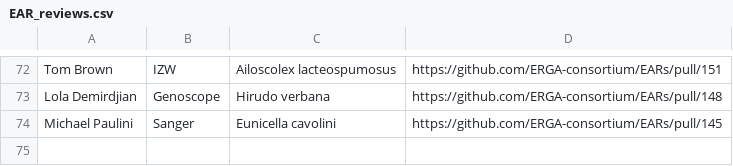
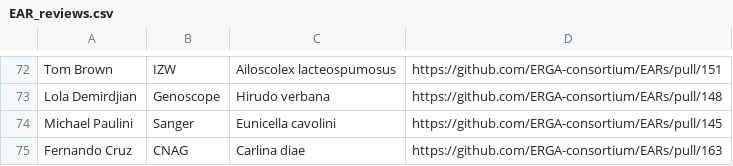
Before and after one commit to ERGA-consortium/EARs, a CSV file: rev/EAR_reviews.csv, drawn as a sheet; only a part is shown, gaps mark what is left out.

```diff
--- a/rev/EAR_reviews.csv
+++ b/rev/EAR_reviews.csv
@@ -74 +74,2 @@ Lola Demirdjian,Genoscope,Hirudo verbana,https://github.com/ERGA-consortium/EARs
 Michael Paulini,Sanger,Eunicella cavolini,https://github.com/ERGA-consortium/EARs/pull/145
+Fernando Cruz,CNAG,Carlina diae,https://github.com/ERGA-consortium/EARs/pull/163
```
